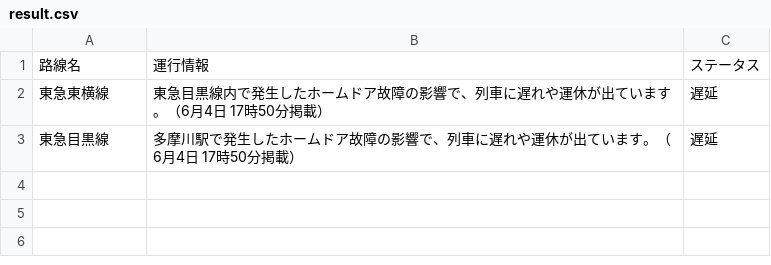
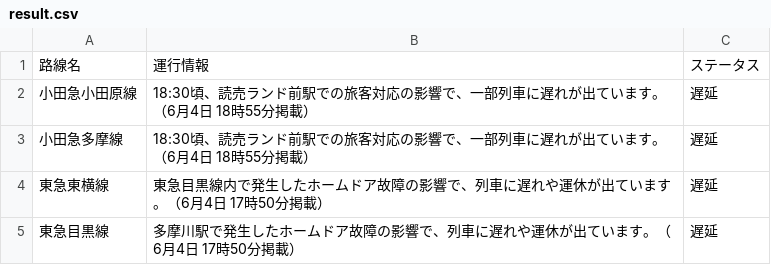
Before and after one commit to TakaoSenrioka/TrainViewHazama, a CSV file: public/result.csv, drawn as a sheet.

Commit message:
Auto update CSV files

```diff
--- a/public/result.csv
+++ b/public/result.csv
@@ -1,2 +1,4 @@
 路線名,運行情報,ステータス
+小田急小田原線,18:30頃、読売ランド前駅での旅客対応の影響で、一部列車に遅れが出ています。（6月4日 18時55分掲載）,遅延
+小田急多摩線,18:30頃、読売ランド前駅での旅客対応の影響で、一部列車に遅れが出ています。（6月4日 18時55分掲載）,遅延
 東急東横線,東急目黒線内で発生したホームドア故障の影響で、列車に遅れや運休が出ています。（6月4日 17時50分掲載）,遅延
```
